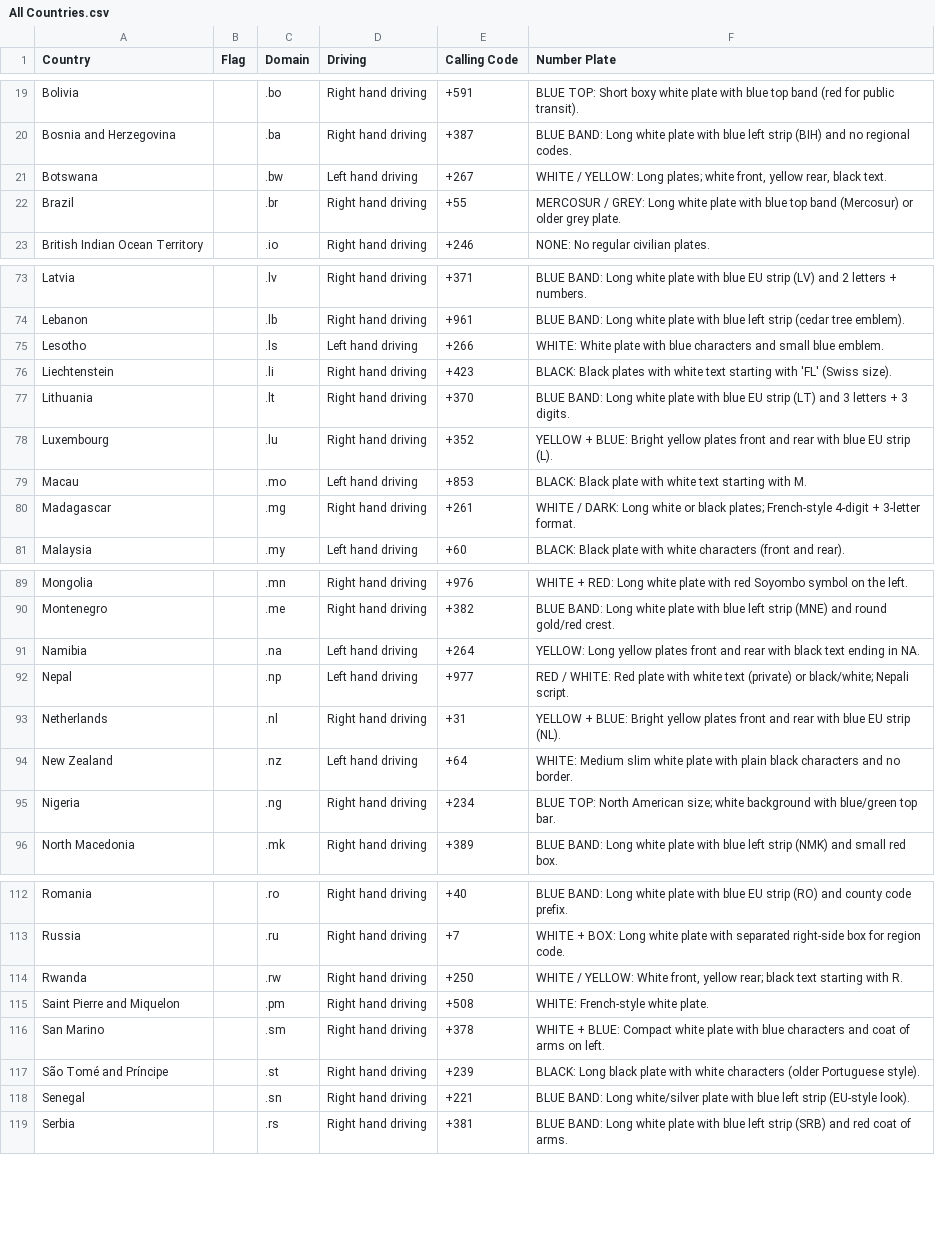
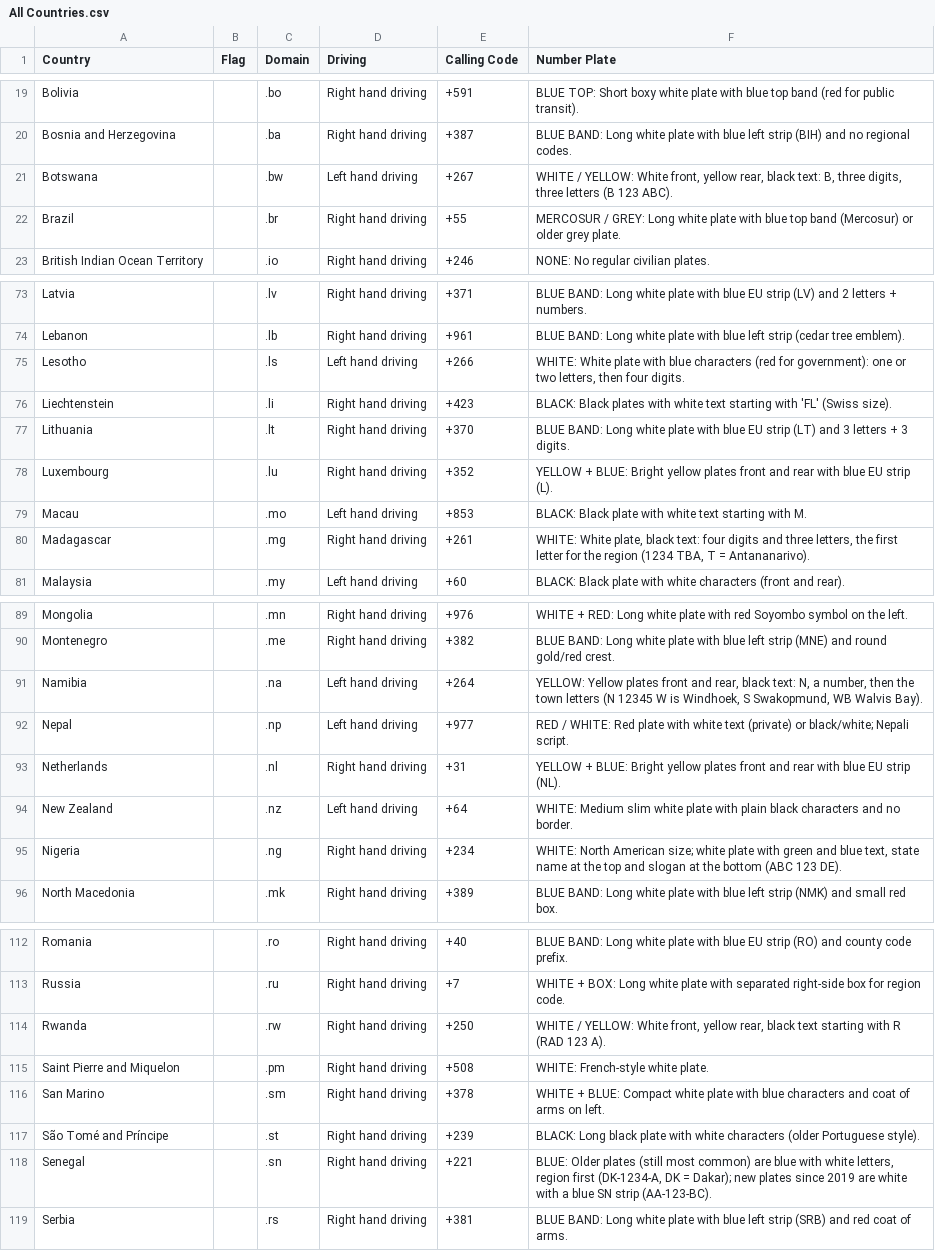
Before and after one commit to letmeguess-it/Geoguessr, a CSV file: data/csv/All Countries.csv, drawn as a sheet; only a part is shown, gaps mark what is left out; the diff covers the shown part only.

```diff
--- a/data/csv/All Countries.csv
+++ b/data/csv/All Countries.csv
@@ -20,3 +20,3 @@ Bolivia,,.bo,Right hand driving,+591,BLUE TOP: Short boxy white plate with blue
 Bosnia and Herzegovina,,.ba,Right hand driving,+387,BLUE BAND: Long white plate with blue left strip (BIH) and no regional codes.
-Botswana,,.bw,Left hand driving,+267,"WHITE / YELLOW: Long plates; white front, yellow rear, black text."
+Botswana,,.bw,Left hand driving,+267,"WHITE / YELLOW: White front, yellow rear, black text: B, three digits, three letters (B 123 ABC)."
 Brazil,,.br,Right hand driving,+55,MERCOSUR / GREY: Long white plate with blue top band (Mercosur) or older grey plate.
@@ -74,3 +74,3 @@ Latvia,,.lv,Right hand driving,+371,BLUE BAND: Long white plate with blue EU str
 Lebanon,,.lb,Right hand driving,+961,BLUE BAND: Long white plate with blue left strip (cedar tree emblem).
-Lesotho,,.ls,Left hand driving,+266,WHITE: White plate with blue characters and small blue emblem.
+Lesotho,,.ls,Left hand driving,+266,"WHITE: White plate with blue characters (red for government): one or two letters, then four digits."
 Liechtenstein,,.li,Right hand driving,+423,BLACK: Black plates with white text starting with 'FL' (Swiss size).
@@ -79,3 +79,3 @@ Luxembourg,,.lu,Right hand driving,+352,YELLOW + BLUE: Bright yellow plates fron
 Macau,,.mo,Left hand driving,+853,BLACK: Black plate with white text starting with M.
-Madagascar,,.mg,Right hand driving,+261,WHITE / DARK: Long white or black plates; French-style 4-digit + 3-letter format.
+Madagascar,,.mg,Right hand driving,+261,"WHITE: White plate, black text: four digits and three letters, the first letter for the region (1234 TBA, T = Antananarivo)."
 Malaysia,,.my,Left hand driving,+60,BLACK: Black plate with white characters (front and rear).
@@ -90,3 +90,3 @@ Mongolia,,.mn,Right hand driving,+976,WHITE + RED: Long white plate with red Soy
 Montenegro,,.me,Right hand driving,+382,BLUE BAND: Long white plate with blue left strip (MNE) and round gold/red crest.
-Namibia,,.na,Left hand driving,+264,YELLOW: Long yellow plates front and rear with black text ending in NA.
+Namibia,,.na,Left hand driving,+264,"YELLOW: Yellow plates front and rear, black text: N, a number, then the town letters (N 12345 W is Windhoek, S Swakopmund, WB Walvis Bay)."
 Nepal,,.np,Left hand driving,+977,RED / WHITE: Red plate with white text (private) or black/white; Nepali script.
@@ -94,3 +94,3 @@ Netherlands,,.nl,Right hand driving,+31,YELLOW + BLUE: Bright yellow plates fron
 New Zealand,,.nz,Left hand driving,+64,WHITE: Medium slim white plate with plain black characters and no border.
-Nigeria,,.ng,Right hand driving,+234,BLUE TOP: North American size; white background with blue/green top bar.
+Nigeria,,.ng,Right hand driving,+234,"WHITE: North American size; white plate with green and blue text, state name at the top and slogan at the bottom (ABC 123 DE)."
 North Macedonia,,.mk,Right hand driving,+389,BLUE BAND: Long white plate with blue left strip (NMK) and small red box.
@@ -113,3 +113,3 @@ Romania,,.ro,Right hand driving,+40,BLUE BAND: Long white plate with blue EU str
 Russia,,.ru,Right hand driving,+7,WHITE + BOX: Long white plate with separated right-side box for region code.
-Rwanda,,.rw,Right hand driving,+250,"WHITE / YELLOW: White front, yellow rear; black text starting with R."
+Rwanda,,.rw,Right hand driving,+250,"WHITE / YELLOW: White front, yellow rear, black text starting with R (RAD 123 A)."
 Saint Pierre and Miquelon,,.pm,Right hand driving,+508,WHITE: French-style white plate.
@@ -117,3 +117,3 @@ San Marino,,.sm,Right hand driving,+378,WHITE + BLUE: Compact white plate with b
 São Tomé and Príncipe,,.st,Right hand driving,+239,BLACK: Long black plate with white characters (older Portuguese style).
-Senegal,,.sn,Right hand driving,+221,BLUE BAND: Long white/silver plate with blue left strip (EU-style look).
+Senegal,,.sn,Right hand driving,+221,"BLUE: Older plates (still most common) are blue with white letters, region first (DK-1234-A, DK = Dakar); new plates since 2019 are white with a blue SN strip (AA-123-BC)."
 Serbia,,.rs,Right hand driving,+381,BLUE BAND: Long white plate with blue left strip (SRB) and red coat of arms.
```
Also changed, not shown: 5 edited cells elsewhere in this file, data/csv/2D Visual Clues.csv, data/csv/Countries_Fact.csv, 21 other files.
